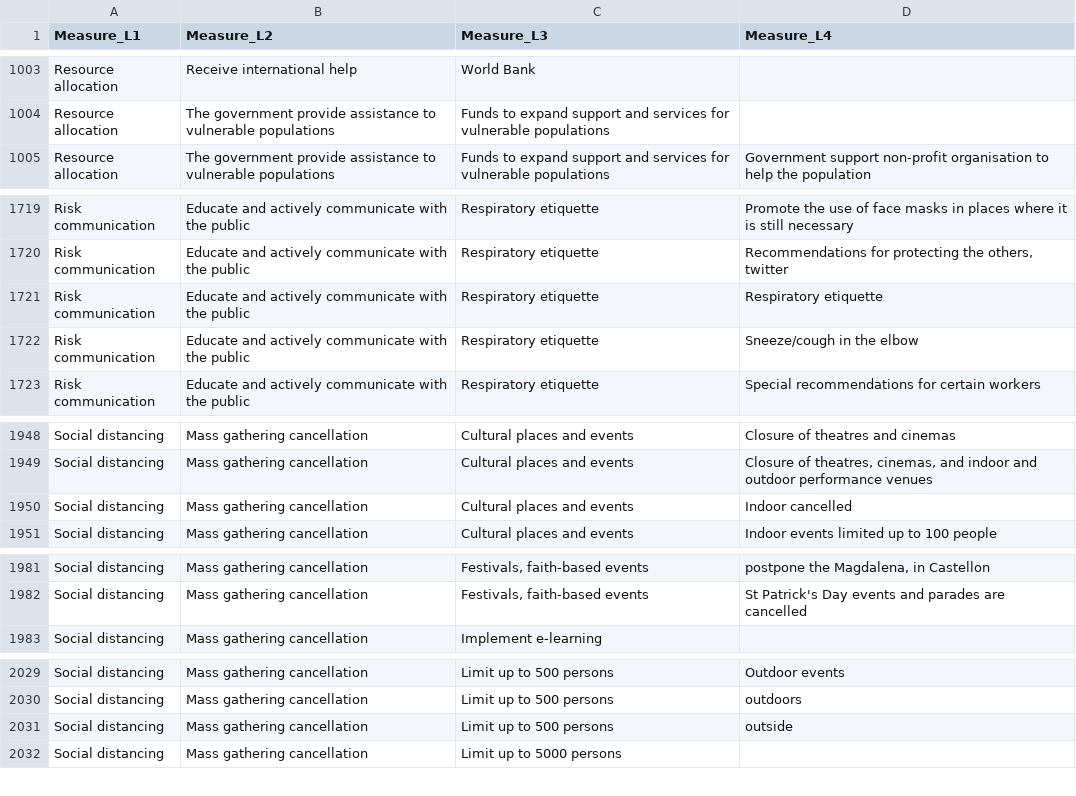
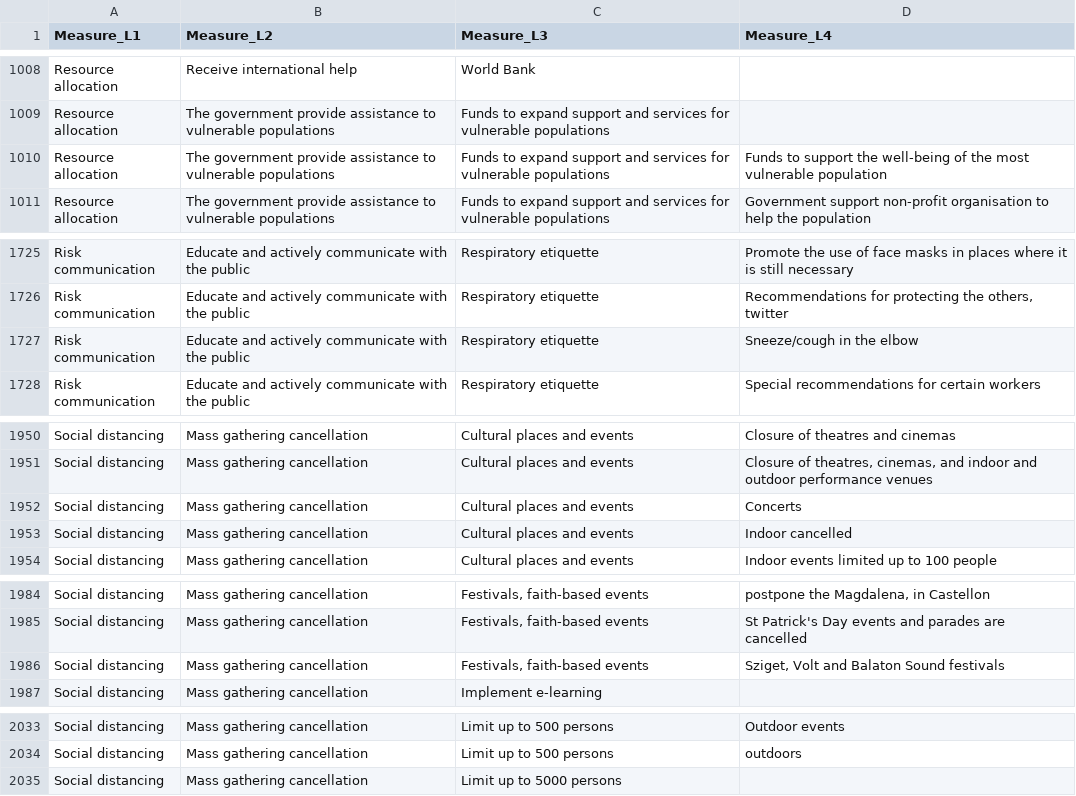
Before and after one commit to amel-github/covid19-interventionmeasures, a CSV file: Master_list_CCCSL_v2_ordered.csv, drawn as a sheet; only a part is shown, gaps mark what is left out; removed rows and columns are numbered as before the commit, all else as after; the diff covers the shown part only; the diff names each change by its address in the sheet, - before the commit and + after, or states it on an @@ line.

Commit message:
Add files via upload
Update Iceland, Hungary, Denmark
Cleaning "Complete prohibition of gathering"

```diff
--- a/Master_list_CCCSL_v2_ordered.csv
+++ b/Master_list_CCCSL_v2_ordered.csv
+row 1010: Resource allocation | The government provide assistance to vulnerable populations | Funds to expand support and services for vulnerable populations | Funds to support the well-being of the most vulnerable population
-row 1721: Risk communication | Educate and actively communicate with the public | Respiratory etiquette | Respiratory etiquette
+row 1952: Social distancing | Mass gathering cancellation | Cultural places and events | Concerts
+row 1986: Social distancing | Mass gathering cancellation | Festivals, faith-based events | Sziget, Volt and Balaton Sound festivals
-row 2031: Social distancing | Mass gathering cancellation | Limit up to 500 persons | outside
```
Also changed, not shown: 11 added rows and 3 removed rows elsewhere in this file, Master-List-with-Unique-LinkType-and-value.csv, 1 other file.
